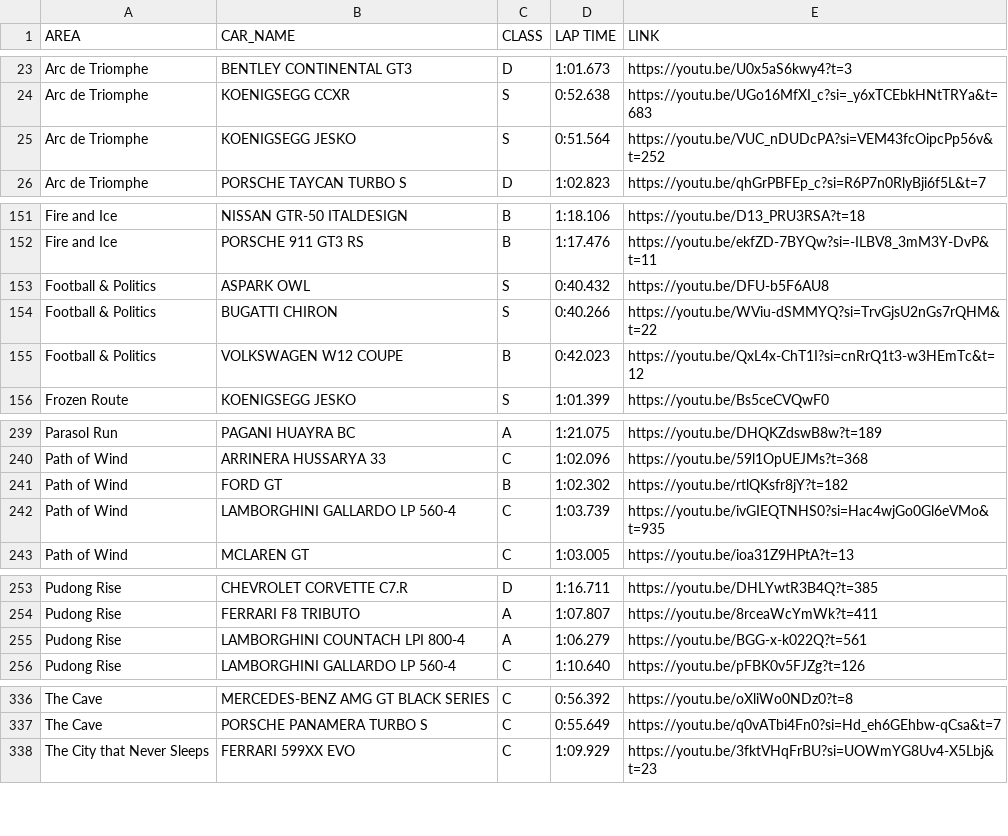
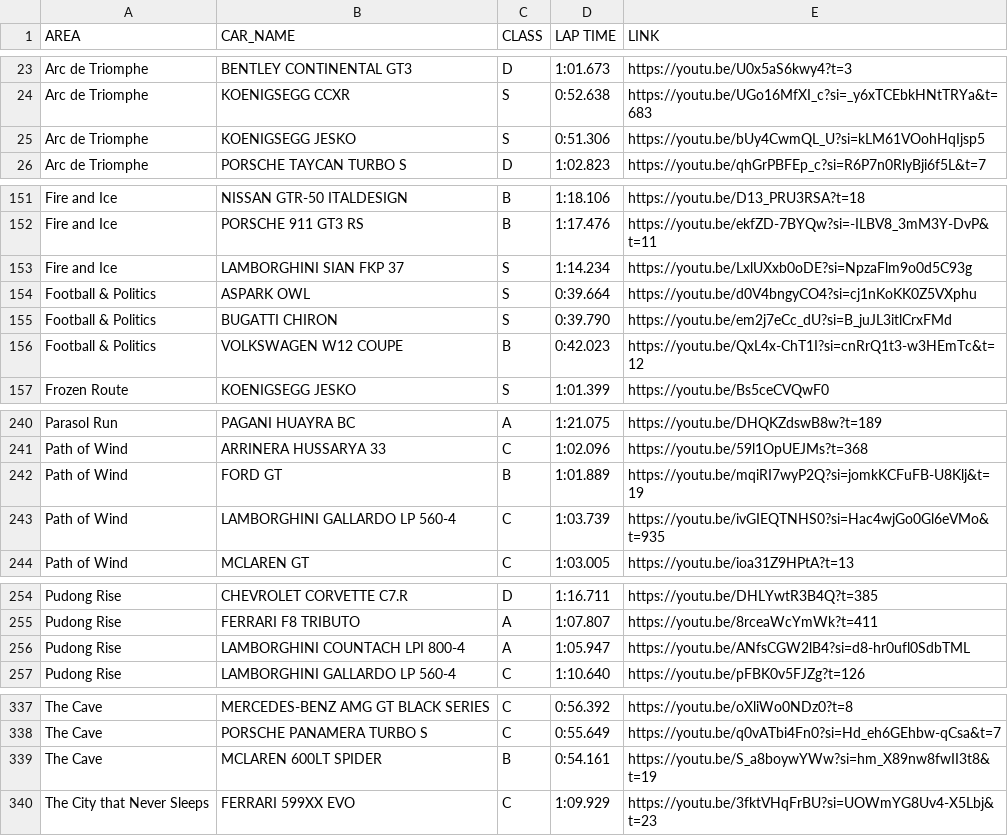
Before and after one commit to Gooraeng/ASL-Assistant, a CSV file: data/Club Clash Database.csv, drawn as a sheet; only a part is shown, gaps mark what is left out; the diff covers the shown part only.

```diff
--- a/data/Club Clash Database.csv
+++ b/data/Club Clash Database.csv
@@ -24,3 +24,3 @@ Arc de Triomphe,BENTLEY CONTINENTAL GT3,D,1:01.673,https://youtu.be/U0x5aS6kwy4?
 Arc de Triomphe,KOENIGSEGG CCXR,S,0:52.638,https://youtu.be/UGo16MfXI_c?si=_y6xTCEbkHNtTRYa&t=683
-Arc de Triomphe,KOENIGSEGG JESKO,S,0:51.564,https://youtu.be/VUC_nDUDcPA?si=VEM43fcOipcPp56v&t=252
+Arc de Triomphe,KOENIGSEGG JESKO,S,0:51.306,https://youtu.be/bUy4CwmQL_U?si=kLM61VOohHqIjsp5
 Arc de Triomphe,PORSCHE TAYCAN TURBO S,D,1:02.823,https://youtu.be/qhGrPBFEp_c?si=R6P7n0RlyBji6f5L&t=7
@@ -152,4 +152,5 @@ Fire and Ice,NISSAN GTR-50 ITALDESIGN,B,1:18.106,https://youtu.be/D13_PRU3RSA?t=
 Fire and Ice,PORSCHE 911 GT3 RS,B,1:17.476,https://youtu.be/ekfZD-7BYQw?si=-ILBV8_3mM3Y-DvP&t=11
-Football & Politics,ASPARK OWL,S,0:40.432,https://youtu.be/DFU-b5F6AU8
-Football & Politics,BUGATTI CHIRON,S,0:40.266,https://youtu.be/WViu-dSMMYQ?si=TrvGjsU2nGs7rQHM&t=22
+Fire and Ice,LAMBORGHINI SIAN FKP 37,S,1:14.234,https://youtu.be/LxlUXxb0oDE?si=NpzaFlm9o0d5C93g
+Football & Politics,ASPARK OWL,S,0:39.664,https://youtu.be/d0V4bngyCO4?si=cj1nKoKK0Z5VXphu
+Football & Politics,BUGATTI CHIRON,S,0:39.790,https://youtu.be/em2j7eCc_dU?si=B_juJL3itlCrxFMd
 Football & Politics,VOLKSWAGEN W12 COUPE,B,0:42.023,https://youtu.be/QxL4x-ChT1I?si=cnRrQ1t3-w3HEmTc&t=12
@@ -240,3 +241,3 @@ Parasol Run,PAGANI HUAYRA BC,A,1:21.075,https://youtu.be/DHQKZdswB8w?t=189
 Path of Wind,ARRINERA HUSSARYA 33,C,1:02.096,https://youtu.be/59l1OpUEJMs?t=368
-Path of Wind,FORD GT,B,1:02.302,https://youtu.be/rtlQKsfr8jY?t=182
+Path of Wind,FORD GT,B,1:01.889,https://youtu.be/mqiRI7wyP2Q?si=jomkKCFuFB-U8Klj&t=19
 Path of Wind,LAMBORGHINI GALLARDO LP 560-4,C,1:03.739,https://youtu.be/ivGIEQTNHS0?si=Hac4wjGo0Gl6eVMo&t=935
@@ -254,3 +255,3 @@ Pudong Rise,CHEVROLET CORVETTE C7.R,D,1:16.711,https://youtu.be/DHLYwtR3B4Q?t=38
 Pudong Rise,FERRARI F8 TRIBUTO,A,1:07.807,https://youtu.be/8rceaWcYmWk?t=411
-Pudong Rise,LAMBORGHINI COUNTACH LPI 800-4,A,1:06.279,https://youtu.be/BGG-x-k022Q?t=561
+Pudong Rise,LAMBORGHINI COUNTACH LPI 800-4,A,1:05.947,https://youtu.be/ANfsCGW2lB4?si=d8-hr0ufl0SdbTML
 Pudong Rise,LAMBORGHINI GALLARDO LP 560-4,C,1:10.640,https://youtu.be/pFBK0v5FJZg?t=126
@@ -337,2 +338,3 @@ The Cave,MERCEDES-BENZ AMG GT BLACK SERIES,C,0:56.392,https://youtu.be/oXliWo0ND
 The Cave,PORSCHE PANAMERA TURBO S,C,0:55.649,https://youtu.be/q0vATbi4Fn0?si=Hd_eh6GEhbw-qCsa&t=7
+The Cave,MCLAREN 600LT SPIDER,B,0:54.161,https://youtu.be/S_a8boywYWw?si=hm_X89nw8fwII3t8&t=19
 The City that Never Sleeps,FERRARI 599XX EVO,C,1:09.929,https://youtu.be/3fktVHqFrBU?si=UOWmYG8Uv4-X5Lbj&t=23
```
Also changed, not shown: 11 edited cells elsewhere in this file, 1 other file.
